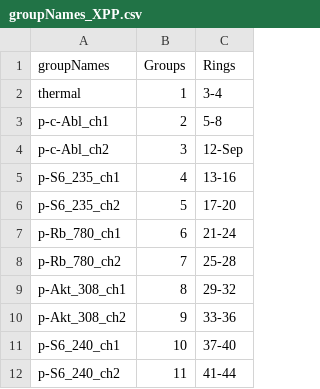
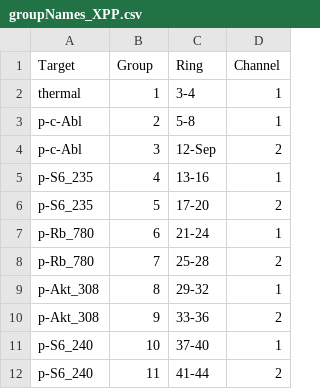
Before and after one commit to maricruz1902/XenograftProteinProfiling, a CSV file: groupNames_XPP.csv, drawn as a sheet; only a part is shown; removed rows and columns are numbered as before the commit, all else as after; the diff names each change by its address in the sheet, - before the commit and + after, or states it on an @@ line.

```diff
--- a/groupNames_XPP.csv
+++ b/groupNames_XPP.csv
-column A (groupNames), rows 2-12: thermal | p-c-Abl_ch1 | p-c-Abl_ch2 | p-S6_235_ch1 | p-S6_235_ch2 | p-Rb_780_ch1 | p-Rb_780_ch2 | p-Akt_308_ch1 | p-Akt_308_ch2 | p-S6_240_ch1 | p-S6_240_ch2
+column A (Target), rows 2-12: thermal | p-c-Abl | p-c-Abl | p-S6_235 | p-S6_235 | p-Rb_780 | p-Rb_780 | p-Akt_308 | p-Akt_308 | p-S6_240 | p-S6_240
+column D (Channel), rows 2-12: 1 | 1 | 2 | 1 | 2 | 1 | 2 | 1 | 2 | 1 | 2
-B1: Groups
+B1: Group
-C1: Rings
+C1: Ring
```
Also changed, not shown: 4 other files.
